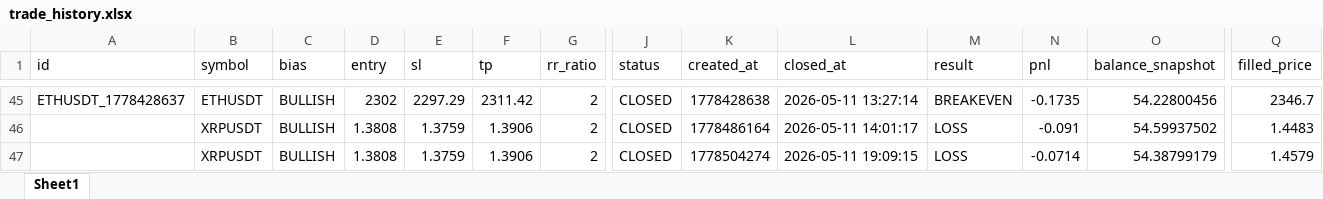
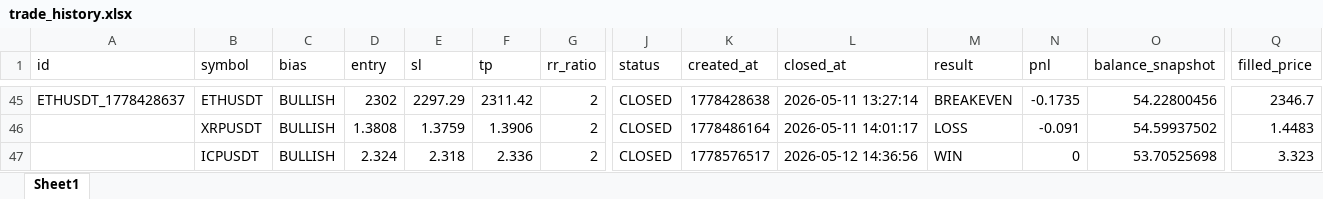
Before and after one commit to rajeshlan/TRADEBOT_ICT-Multi-Timeframe-Confluence-Trading-Engine, an Excel workbook: storage/trade_history.xlsx, sheet Sheet1, drawn as a sheet; only a part is shown, gaps mark what is left out; values as stored, in another font and other column widths than the file's, no borders; removed rows and columns are numbered as before the commit, all else as after; rows hold the shown columns only; the diff names each change by its address in the sheet, - before the commit and + after, or states it on an @@ line.

```diff
--- a/storage/trade_history.xlsx (sheet Sheet1)
+++ b/storage/trade_history.xlsx (sheet Sheet1)
-row 47:  | XRPUSDT | BULLISH | 1.3808 | 1.3759 | 1.3906 | 2 | CLOSED | 1778504274 | 2026-05-11 19:09:15 | LOSS | -0.0714 | 54.38799179 | 1.4579
+row 47:  | ICPUSDT | BULLISH | 2.324 | 2.318 | 2.336 | 2 | CLOSED | 1778576517 | 2026-05-12 14:36:56 | WIN | 0 | 53.70525698 | 3.323
```
Also changed, not shown: 18 other files.
